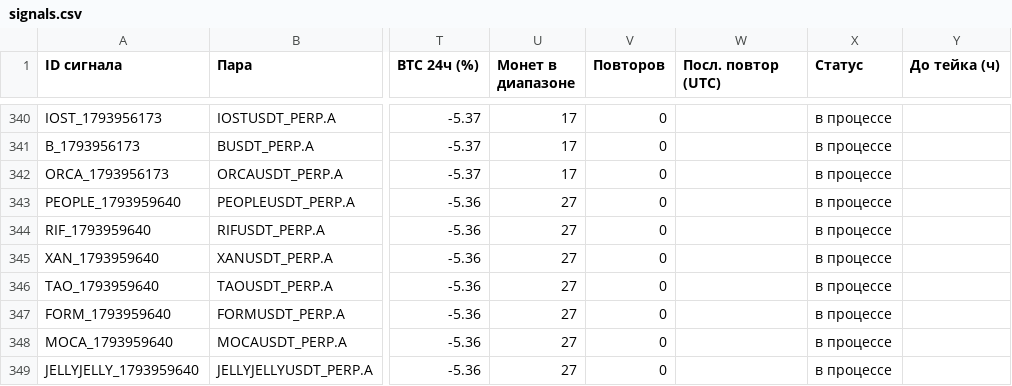
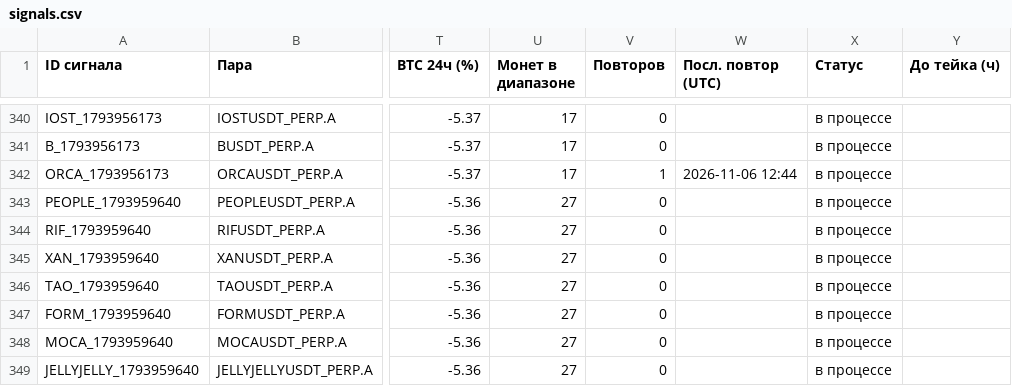
Before and after one commit to HelaPataki/crypto-bot, a CSV file: signals.csv, drawn as a sheet; only a part is shown, gaps mark what is left out; the diff covers the shown part only; the diff names each change by its address in the sheet, - before the commit and + after, or states it on an @@ line.

```diff
--- a/signals.csv
+++ b/signals.csv
-V342 (Повторов): 0
+V342 (Повторов): 1
-W342 (Посл. повтор (UTC)): (empty)
+W342 (Посл. повтор (UTC)): 2026-11-06 12:44
```
Also changed, not shown: 3 added rows and 8 edited cells elsewhere in this file, repeats.csv, 1 other file.
